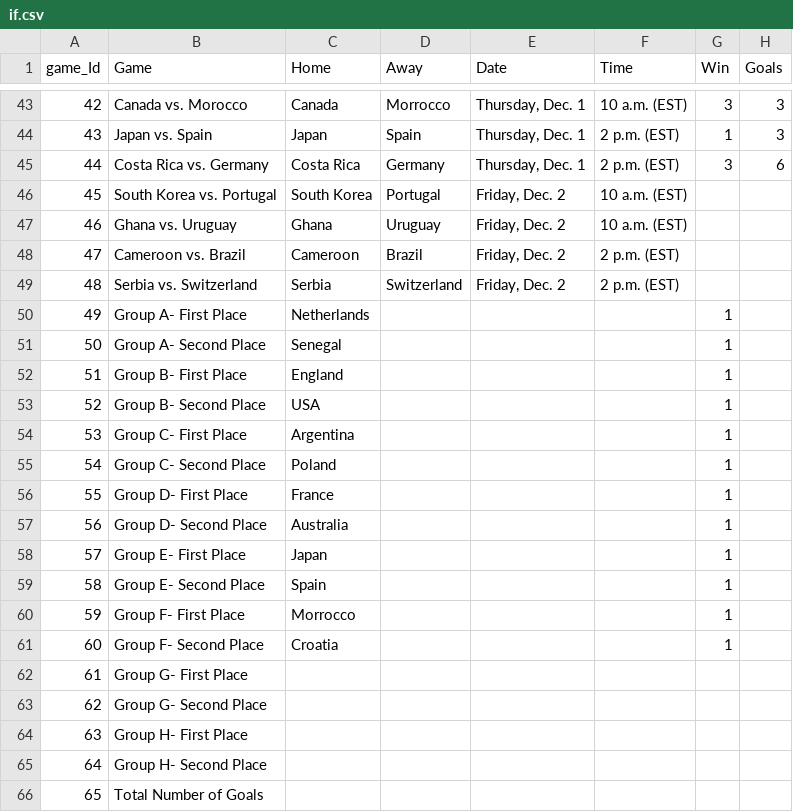
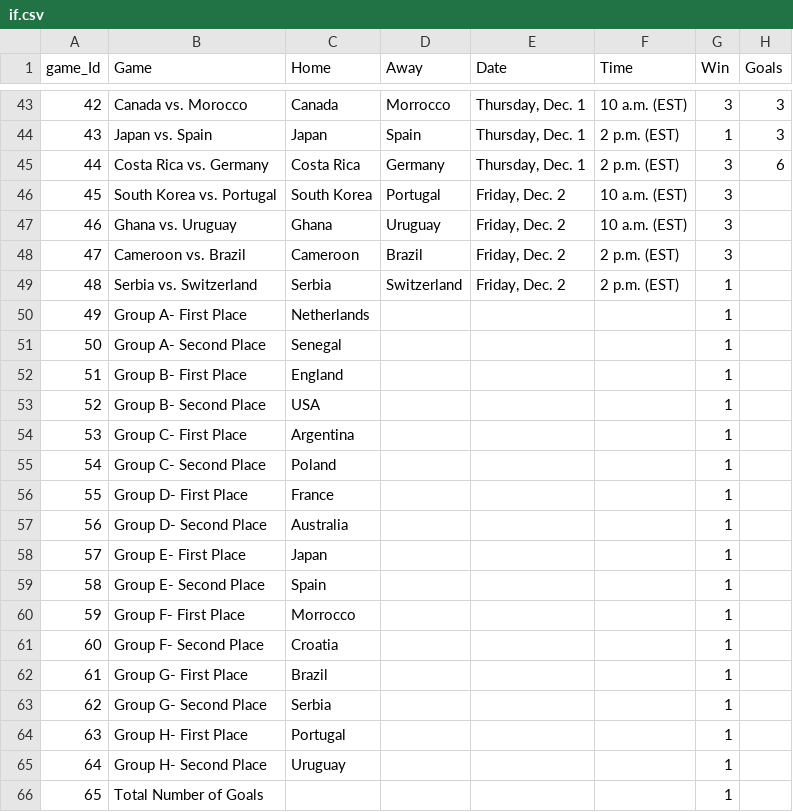
Before and after one commit to AlonsoSalcido/Qatar, a CSV file: if.csv, drawn as a sheet; only a part is shown, gaps mark what is left out.

Commit message:
Update if.csv

```diff
--- a/if.csv
+++ b/if.csv
@@ -45,6 +45,6 @@ game_Id,Game,Home,Away,Date,Time,Win,Goals
 44,Costa Rica vs. Germany,Costa Rica,Germany,"Thursday, Dec. 1",2 p.m. (EST),3,6
-45,South Korea vs. Portugal,South Korea,Portugal,"Friday, Dec. 2",10 a.m. (EST),,
-46,Ghana vs. Uruguay,Ghana,Uruguay,"Friday, Dec. 2",10 a.m. (EST),,
-47,Cameroon vs. Brazil,Cameroon,Brazil,"Friday, Dec. 2",2 p.m. (EST),,
-48,Serbia vs. Switzerland,Serbia,Switzerland,"Friday, Dec. 2",2 p.m. (EST),,
+45,South Korea vs. Portugal,South Korea,Portugal,"Friday, Dec. 2",10 a.m. (EST),3,
+46,Ghana vs. Uruguay,Ghana,Uruguay,"Friday, Dec. 2",10 a.m. (EST),3,
+47,Cameroon vs. Brazil,Cameroon,Brazil,"Friday, Dec. 2",2 p.m. (EST),3,
+48,Serbia vs. Switzerland,Serbia,Switzerland,"Friday, Dec. 2",2 p.m. (EST),1,
 49,Group A- First Place,Netherlands,,,,1,
@@ -61,6 +61,6 @@ game_Id,Game,Home,Away,Date,Time,Win,Goals
 60,Group F- Second Place,Croatia,,,,1,
-61,Group G- First Place,,,,,,
-62,Group G- Second Place,,,,,,
-63,Group H- First Place,,,,,,
-64,Group H- Second Place,,,,,,
-65,Total Number of Goals,,,,,,
+61,Group G- First Place,Brazil,,,,1,
+62,Group G- Second Place,Serbia,,,,1,
+63,Group H- First Place,Portugal,,,,1,
+64,Group H- Second Place,Uruguay,,,,1,
+65,Total Number of Goals,,,,,1,
```
